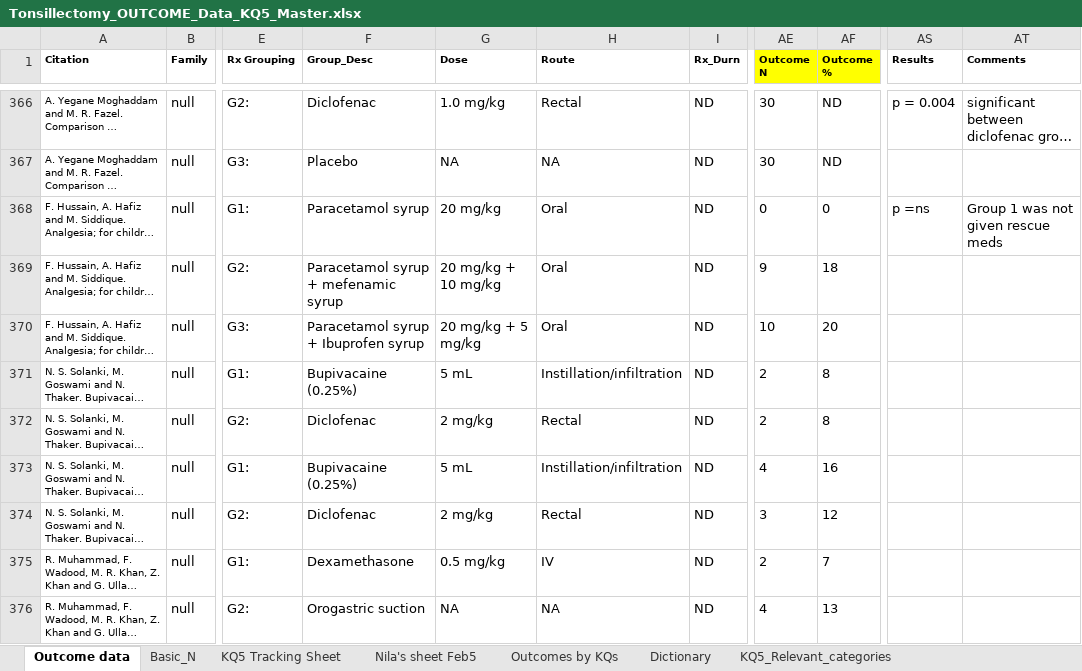
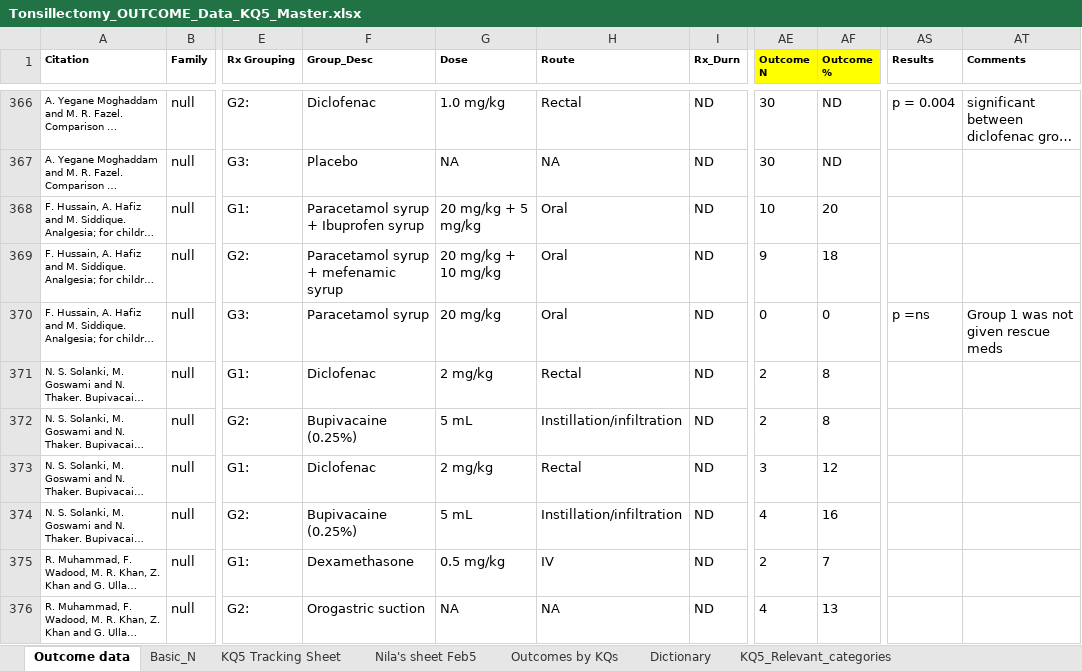
Before and after one commit to VanderbiltPopHealthSci/tonsillectomy_MA, an Excel workbook: data/Tonsillectomy_OUTCOME_Data_KQ5_Master.xlsx, sheet Outcome data, drawn as a sheet; only a part is shown, gaps mark what is left out; long unchanged cells end in …; values as stored, in another font and other column widths than the file's, no borders; the diff covers the shown part only; the diff names each change by its address in the sheet, - before the commit and + after, or states it on an @@ line.

Commit message:
Updated data spreadsheet

```diff
--- a/data/Tonsillectomy_OUTCOME_Data_KQ5_Master.xlsx (sheet Outcome data)
+++ b/data/Tonsillectomy_OUTCOME_Data_KQ5_Master.xlsx (sheet Outcome data)
-F368 (Group_Desc): Paracetamol syrup
+F368 (Group_Desc): Paracetamol syrup + Ibuprofen syrup
-G368 (Dose): 20 mg/kg
+G368 (Dose): 20 mg/kg + 5 mg/kg
-AE368 (Outcome N): 0
+AE368 (Outcome N): 10
-AF368 (Outcome %): 0
+AF368 (Outcome %): 20
-AS368 (Results): p =ns
+AS368 (Results): (empty)
-AT368 (Comments): Group 1 was not given rescue meds
+AT368 (Comments): (empty)
-F370 (Group_Desc): Paracetamol syrup + Ibuprofen syrup
+F370 (Group_Desc): Paracetamol syrup
-G370 (Dose): 20 mg/kg + 5 mg/kg
+G370 (Dose): 20 mg/kg
-AE370 (Outcome N): 10
+AE370 (Outcome N): 0
-AF370 (Outcome %): 20
+AF370 (Outcome %): 0
-AS370 (Results): (empty)
+AS370 (Results): p =ns
-AT370 (Comments): (empty)
+AT370 (Comments): Group 1 was not given rescue meds
-F371 (Group_Desc): Bupivacaine (0.25%)
+F371 (Group_Desc): Diclofenac
-G371 (Dose): 5 mL
+G371 (Dose): 2 mg/kg
-H371 (Route): Instillation/infiltration
+H371 (Route): Rectal
-F372 (Group_Desc): Diclofenac
+F372 (Group_Desc): Bupivacaine (0.25%)
-G372 (Dose): 2 mg/kg
+G372 (Dose): 5 mL
-H372 (Route): Rectal
+H372 (Route): Instillation/infiltration
-F373 (Group_Desc): Bupivacaine (0.25%)
+F373 (Group_Desc): Diclofenac
-G373 (Dose): 5 mL
+G373 (Dose): 2 mg/kg
-H373 (Route): Instillation/infiltration
+H373 (Route): Rectal
-AE373 (Outcome N): 4
+AE373 (Outcome N): 3
-AF373 (Outcome %): 16
+AF373 (Outcome %): 12
-F374 (Group_Desc): Diclofenac
+F374 (Group_Desc): Bupivacaine (0.25%)
-G374 (Dose): 2 mg/kg
+G374 (Dose): 5 mL
-H374 (Route): Rectal
+H374 (Route): Instillation/infiltration
-AE374 (Outcome N): 3
+AE374 (Outcome N): 4
-AF374 (Outcome %): 12
+AF374 (Outcome %): 16
```
Also changed, not shown: 41 edited cells and cell formats elsewhere in this sheet, sheet Basic_N.
